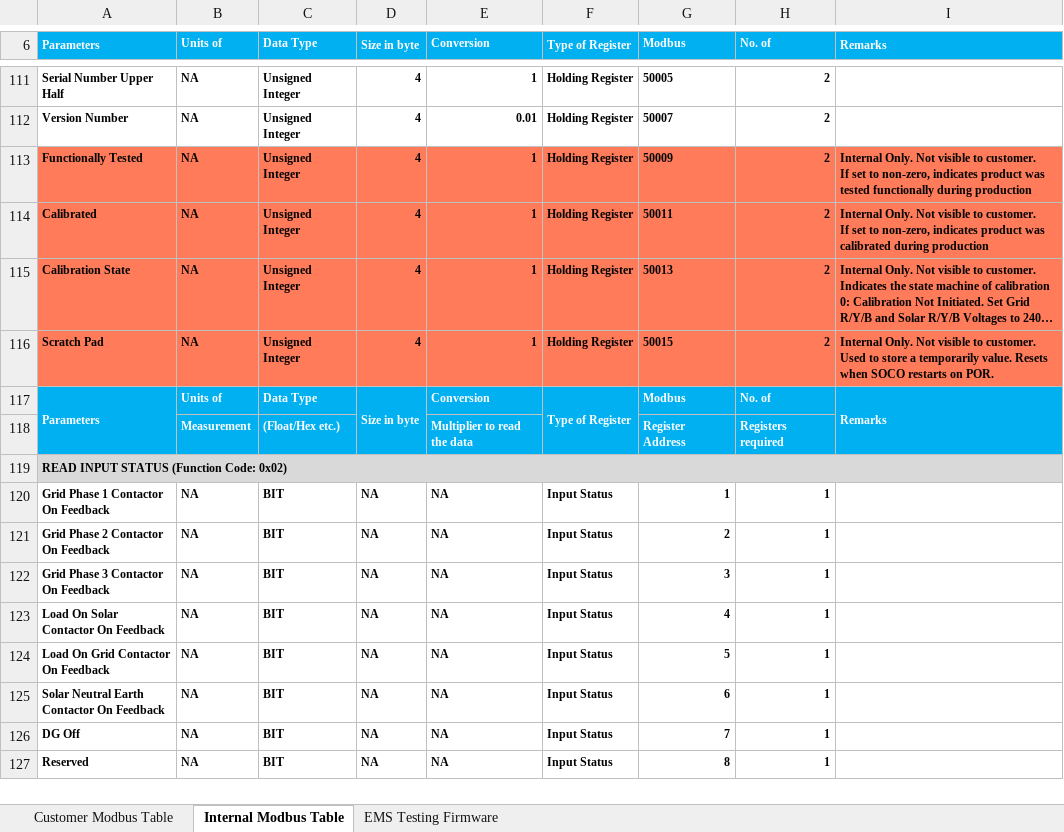
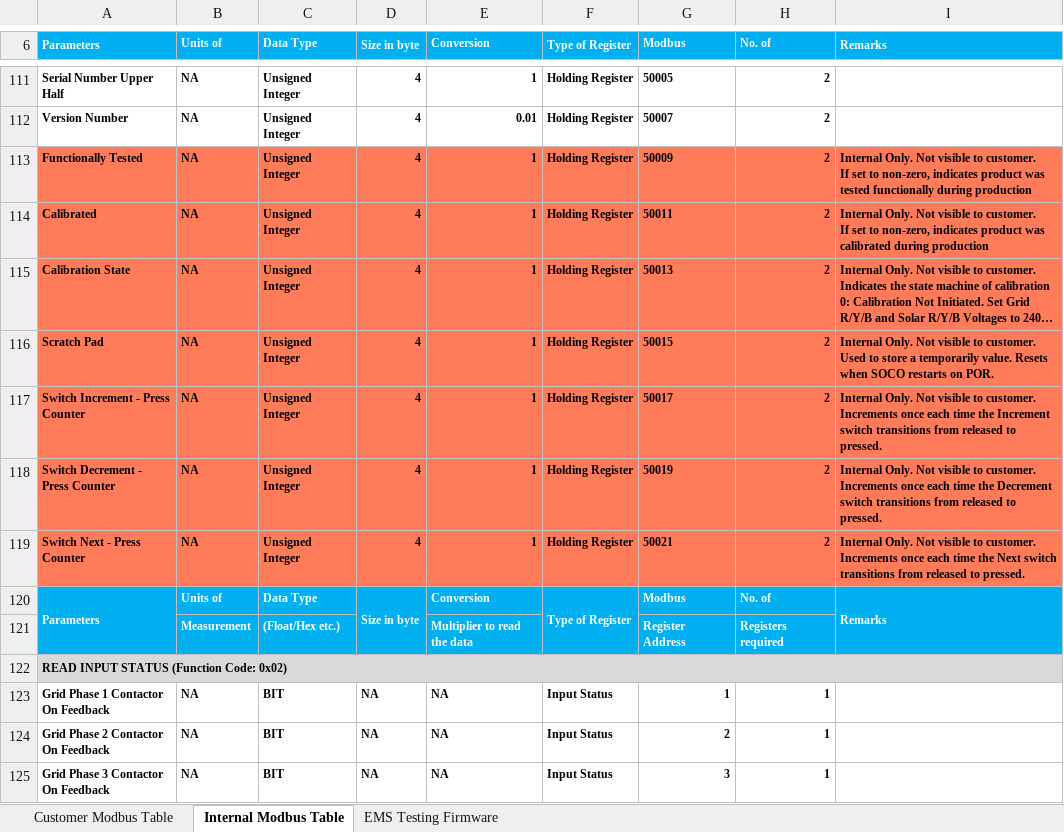
Before and after one commit to sakjain92/SOCO, an Excel workbook: Document/SOCOModbusTable.xlsx, sheet Internal Modbus Table, drawn as a sheet; only a part is shown, gaps mark what is left out; the shorter side is filled out with more unchanged rows; long unchanged cells end in …; values as stored, in another font and other column widths than the file's, no borders; ↵ is a line break in a cell; the diff names each change by its address in the sheet, - before the commit and + after, or states it on an @@ line.

Commit message:
SOCO: Improv: Add counters over modbus to count switch presses
We are using modbus for making automated testing jig. For this,
we wanted to add some counters to detect how many times a switch is pressed.
Added this in modbus table.

```diff
--- a/Document/SOCOModbusTable.xlsx (sheet Internal Modbus Table)
+++ b/Document/SOCOModbusTable.xlsx (sheet Internal Modbus Table)
+row 117: Switch Increment - Press Counter | NA | Unsigned Integer | 4 | 1 | Holding Register | 50017 | 2 | Internal Only. Not visible to customer. ↵ Increments once each time the Increment switch transitions from released to pressed.
+row 118: Switch Decrement - Press Counter | NA | Unsigned Integer | 4 | 1 | Holding Register | 50019 | 2 | Internal Only. Not visible to customer. ↵ Increments once each time the Decrement switch transitions from released to pressed.
+row 119: Switch Next - Press Counter | NA | Unsigned Integer | 4 | 1 | Holding Register | 50021 | 2 | Internal Only. Not visible to customer. ↵ Increments once each time the Next switch transitions from released to pressed.
```
Also changed, not shown: 4 other files.
